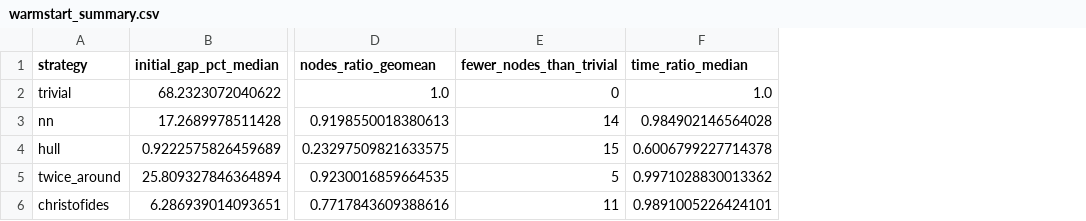
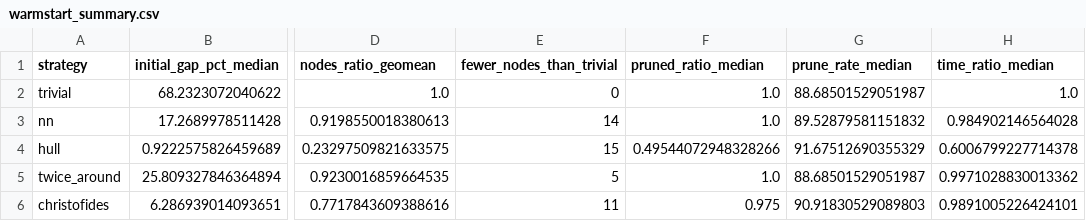
Before and after one commit to lubeires/tsp-empirical-analysis, a CSV file: results/tables/warmstart_summary.csv, drawn as a sheet; only a part is shown, gaps mark what is left out; the diff names each change by its address in the sheet, - before the commit and + after, or states it on an @@ line.

```diff
--- a/results/tables/warmstart_summary.csv
+++ b/results/tables/warmstart_summary.csv
+column F (pruned_ratio_median), rows 2-6: 1.0 | 1.0 | 0.49544072948328266 | 1.0 | 0.975
+column G (prune_rate_median), rows 2-6: 88.68501529051987 | 89.52879581151832 | 91.67512690355329 | 88.68501529051987 | 90.91830529089803
```
Also changed, not shown: results/tables/warmstart_per_instance.csv, 29 other files.
